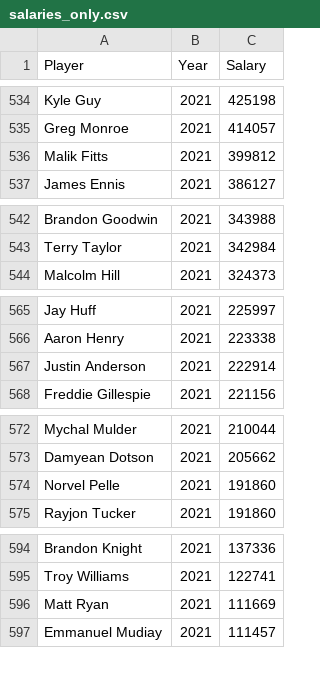
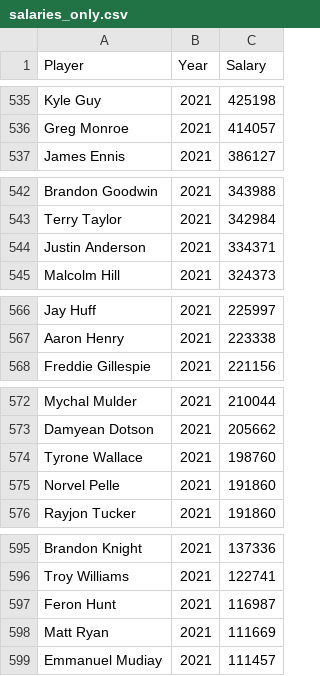
Before and after one commit to davekacz/NBA_Salary_Prediction, a CSV file: data/salaries_only.csv, drawn as a sheet; only a part is shown, gaps mark what is left out; removed rows and columns are numbered as before the commit, all else as after; the diff covers the shown part only; the diff names each change by its address in the sheet, - before the commit and + after, or states it on an @@ line.

```diff
--- a/data/salaries_only.csv
+++ b/data/salaries_only.csv
-row 536: Malik Fitts | 2021 | 399812
+row 544: Justin Anderson | 2021 | 334371
-row 567: Justin Anderson | 2021 | 222914
+row 574: Tyrone Wallace | 2021 | 198760
+row 597: Feron Hunt | 2021 | 116987
```
Also changed, not shown: 4 added rows and 5 removed rows elsewhere in this file, data/stats_only-2013-2021.csv, 3 other files.
